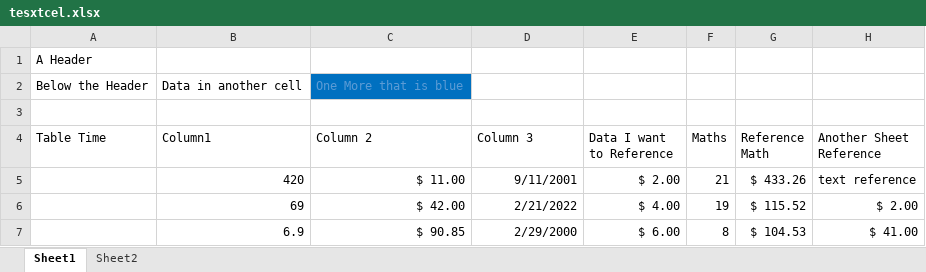
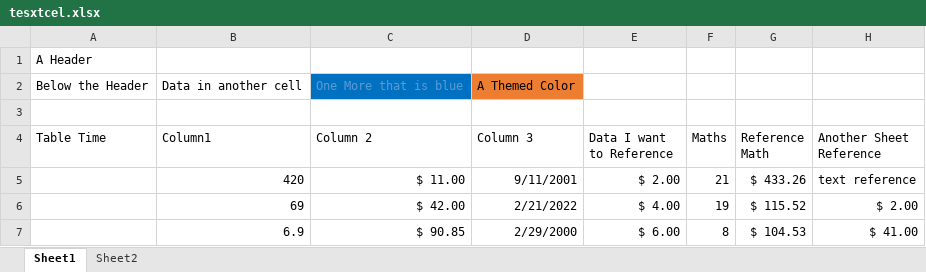
Before and after one commit to Joshua-Bomba/OpenXMLXLSXImporter, an Excel workbook: SSUT/tesxtcel.xlsx, sheet Sheet1, drawn as a sheet; only a part is shown; values as stored, in another font and other column widths than the file's, no borders; the diff names each change by its address in the sheet, - before the commit and + after, or states it on an @@ line.

```diff
--- a/SSUT/tesxtcel.xlsx (sheet Sheet1)
+++ b/SSUT/tesxtcel.xlsx (sheet Sheet1)
-D2 (Column 3): (empty)
+D2 (Column 3): A Themed Color
-D2 fill: none
+D2 fill: #ED7D31
```
Also changed, not shown: 1 other file.
